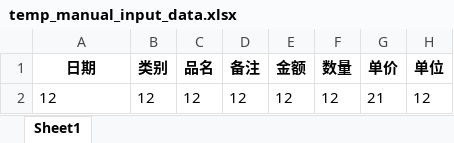
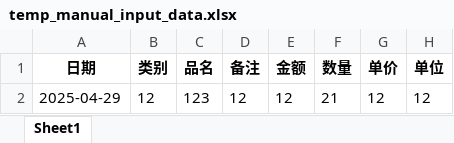
Before and after one commit to ESJIAN/Canteen_Statisic, an Excel workbook: src/data/input/manual/temp_manual_input_data.xlsx, sheet Sheet1, drawn as a sheet; values as stored, in another font and other column widths than the file's, no borders; the diff names each change by its address in the sheet, - before the commit and + after, or states it on an @@ line.

Commit message:
chore: update compiled Python files and Excel input template
- Update compiled Python files for excel_handler, check_window, data_save_dialog, error_window, main_window, and detail_ui_button_utils
- Update temp_manual_input_data.xlsx file in the input/manual directory

```diff
--- a/src/data/input/manual/temp_manual_input_data.xlsx (sheet Sheet1)
+++ b/src/data/input/manual/temp_manual_input_data.xlsx (sheet Sheet1)
-A2 (日期): 12
+A2 (日期): 2025-04-29
-C2 (品名): 12
+C2 (品名): 123
-F2 (数量): 12
+F2 (数量): 21
-G2 (单价): 21
+G2 (单价): 12
```
